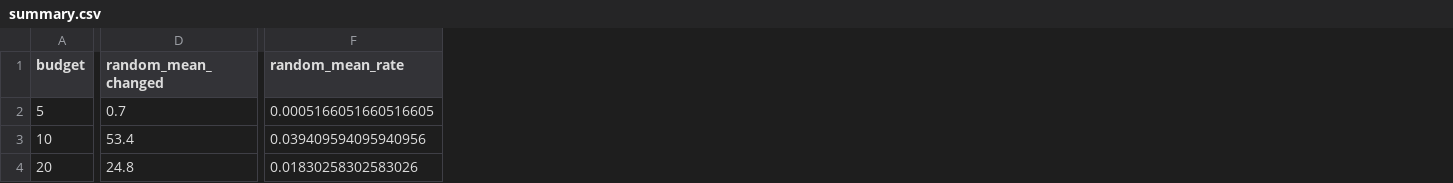
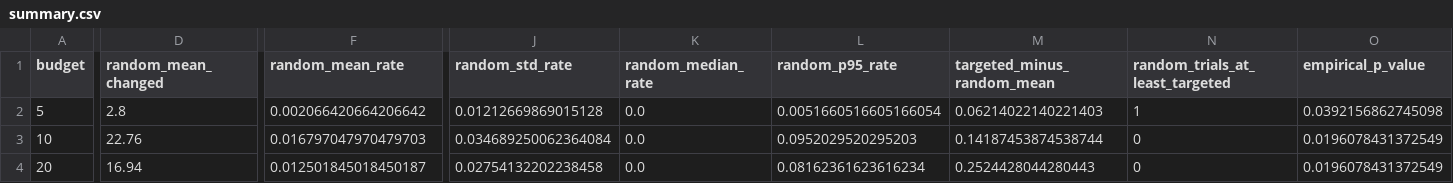
Before and after one commit to AIVIETNAM-AIO-LQThai/Brief-view-on-RL-poisoning, a CSV file: results/targeting_random_control/summary.csv, drawn as a sheet; only a part is shown, gaps mark what is left out; the diff covers the shown part only; the diff names each change by its address in the sheet, - before the commit and + after, or states it on an @@ line.

Commit message:
validate targeting advantage with 50 matched random trials

```diff
--- a/results/targeting_random_control/summary.csv
+++ b/results/targeting_random_control/summary.csv
+column J (random_std_rate), rows 2-4: 0.01212669869015128 | 0.034689250062364084 | 0.02754132202238458
+column K (random_median_rate), rows 2-4: all 0.0
+column L (random_p95_rate), rows 2-4: 0.0051660516605166054 | 0.0952029520295203 | 0.08162361623616234
+column M (targeted_minus_random_mean), rows 2-4: 0.06214022140221403 | 0.14187453874538744 | 0.2524428044280443
+column N (random_trials_at_least_targeted), rows 2-4: 1 | 0 | 0
+column O (empirical_p_value), rows 2-4: 0.0392156862745098 | 0.0196078431372549 | 0.0196078431372549
-D2 (random_mean_changed): 0.7
+D2 (random_mean_changed): 2.8
-F2 (random_mean_rate): 0.0005166051660516605
+F2 (random_mean_rate): 0.002066420664206642
-D3 (random_mean_changed): 53.4
+D3 (random_mean_changed): 22.76
-F3 (random_mean_rate): 0.039409594095940956
+F3 (random_mean_rate): 0.016797047970479703
-D4 (random_mean_changed): 24.8
+D4 (random_mean_changed): 16.94
-F4 (random_mean_rate): 0.01830258302583026
+F4 (random_mean_rate): 0.012501845018450187
```
Also changed, not shown: 10 edited cells elsewhere in this file, 2 other files.
